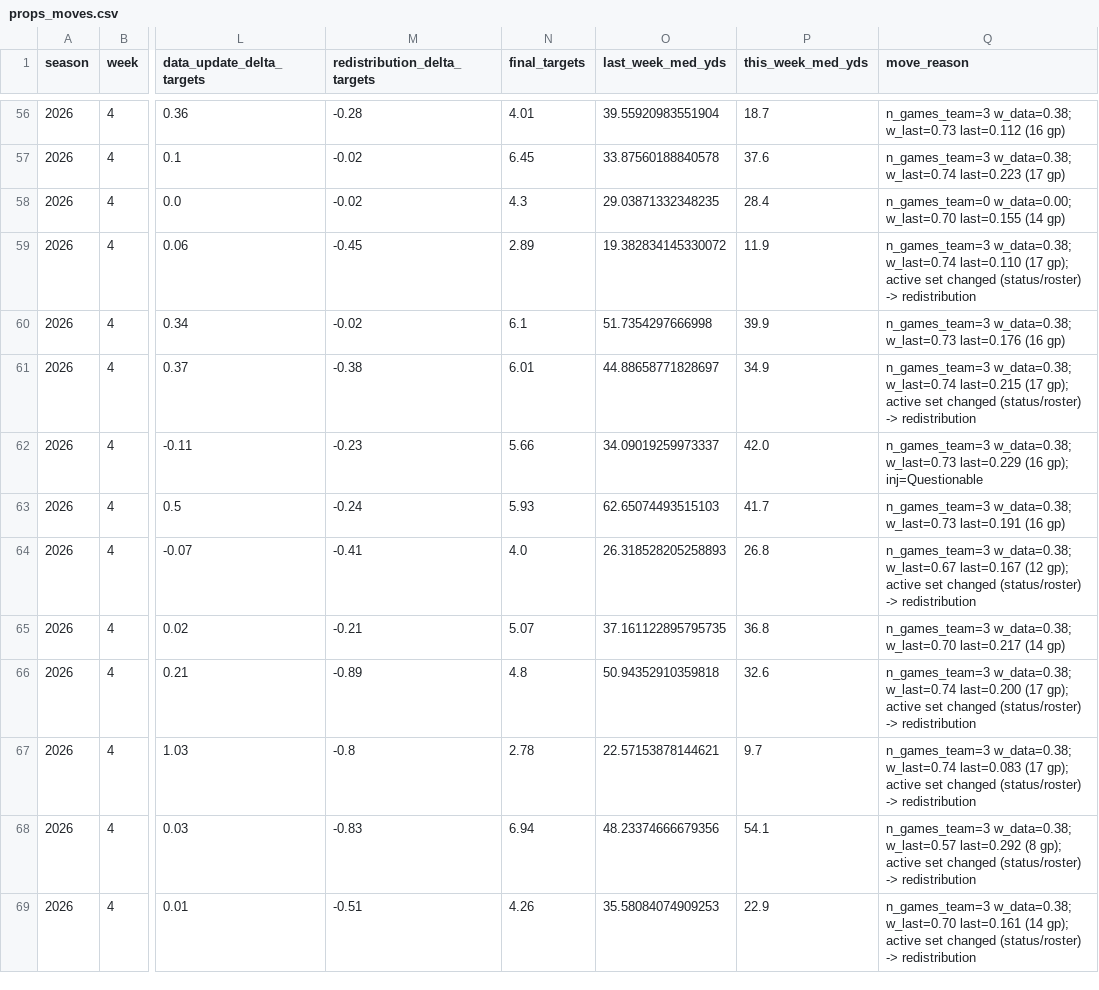
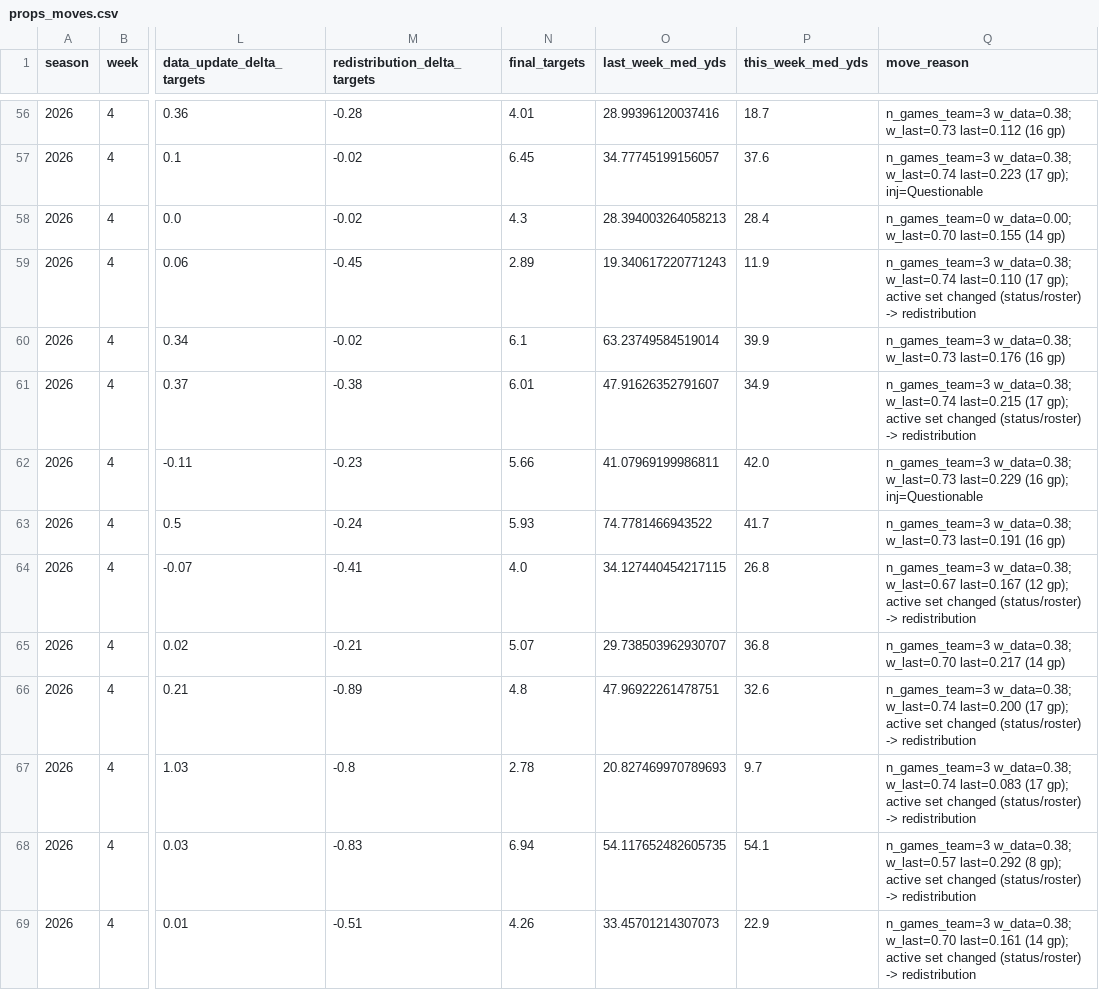
Before and after one commit to azcal/mbm-nfl, a CSV file: logs/props_moves.csv, drawn as a sheet; only a part is shown, gaps mark what is left out; the diff covers the shown part only; the diff names each change by its address in the sheet, - before the commit and + after, or states it on an @@ line.

```diff
--- a/logs/props_moves.csv
+++ b/logs/props_moves.csv
-O56 (last_week_med_yds): 39.55920983551904
+O56 (last_week_med_yds): 28.99396120037416
-O57 (last_week_med_yds): 33.87560188840578
+O57 (last_week_med_yds): 34.77745199156057
-Q57 (move_reason): …last=0.223 (17 gp)
+Q57 (move_reason): …last=0.223 (17 gp); inj=Questionable
-O58 (last_week_med_yds): 29.03871332348235
+O58 (last_week_med_yds): 28.394003264058213
-O59 (last_week_med_yds): 19.382834145330072
+O59 (last_week_med_yds): 19.340617220771243
-O60 (last_week_med_yds): 51.7354297666998
+O60 (last_week_med_yds): 63.23749584519014
-O61 (last_week_med_yds): 44.88658771828697
+O61 (last_week_med_yds): 47.91626352791607
-O62 (last_week_med_yds): 34.09019259973337
+O62 (last_week_med_yds): 41.07969199986811
-O63 (last_week_med_yds): 62.65074493515103
+O63 (last_week_med_yds): 74.7781466943522
-O64 (last_week_med_yds): 26.318528205258893
+O64 (last_week_med_yds): 34.127440454217115
-O65 (last_week_med_yds): 37.161122895795735
+O65 (last_week_med_yds): 29.738503962930707
-O66 (last_week_med_yds): 50.94352910359818
+O66 (last_week_med_yds): 47.96922261478751
-O67 (last_week_med_yds): 22.57153878144621
+O67 (last_week_med_yds): 20.827469970789693
-O68 (last_week_med_yds): 48.23374666679356
+O68 (last_week_med_yds): 54.117652482605735
-O69 (last_week_med_yds): 35.58084074909253
+O69 (last_week_med_yds): 33.45701214307073
```
Also changed, not shown: 133 edited cells elsewhere in this file, logs/props_board.csv, logs/props_grid.csv, 4 other files.
